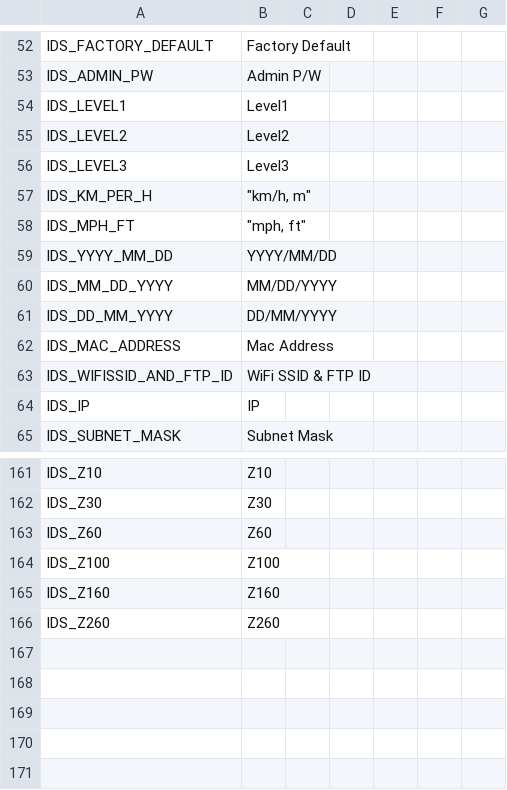
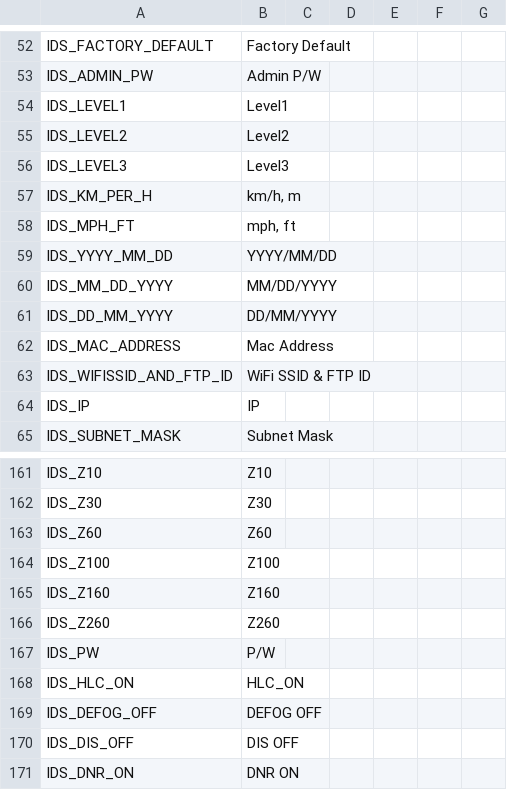
Before and after one commit to wruwami/TPCAM-M30, a CSV file: resource/stringTable.csv, drawn as a sheet; only a part is shown, gaps mark what is left out.

Commit message:
StringLoader 버그 수정 및 다른 기능 수정

```diff
--- a/resource/stringTable.csv
+++ b/resource/stringTable.csv
@@ -56,4 +56,4 @@ IDS_LEVEL2,Level2,,,,,
 IDS_LEVEL3,Level3,,,,,
-IDS_KM_PER_H,"""km/h, m""",,,,,
-IDS_MPH_FT,"""mph, ft""",,,,,
+IDS_KM_PER_H,"km/h, m",,,,,
+IDS_MPH_FT,"mph, ft",,,,,
 IDS_YYYY_MM_DD,YYYY/MM/DD,,,,,
@@ -166 +166,6 @@ IDS_Z160,Z160,,,,,
 IDS_Z260,Z260,,,,,
+IDS_PW,P/W,,,,,
+IDS_HLC_ON,HLC_ON,,,,,
+IDS_DEFOG_OFF,DEFOG OFF,,,,,
+IDS_DIS_OFF,DIS OFF,,,,,
+IDS_DNR_ON,DNR ON,,,,,
```
Also changed, not shown: 8 other files.
